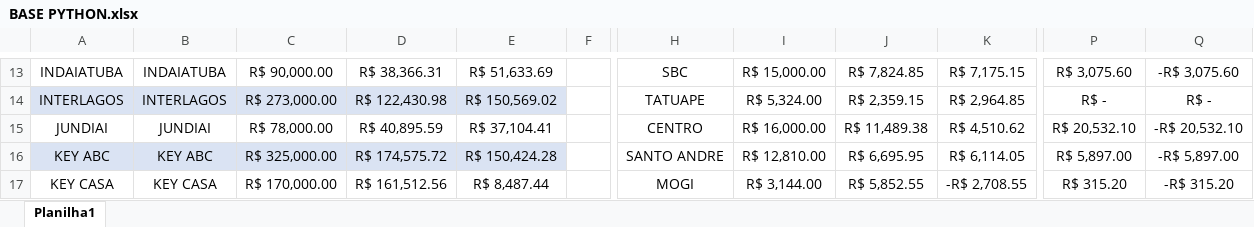
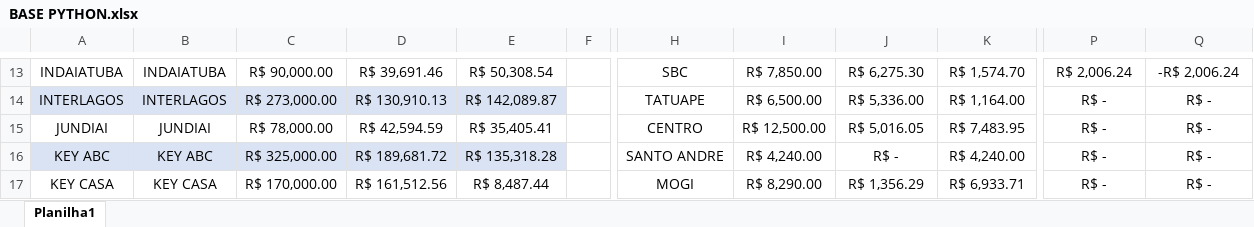
Before and after one commit to JoaoCanhadas/acompanhamento-diario, an Excel workbook: BASE PYTHON.xlsx, sheet Planilha1, drawn as a sheet; only a part is shown, gaps mark what is left out; values as stored, in another font and other column widths than the file's, no borders; conditional formats and table styles not drawn; the diff covers the shown part only; the diff names each change by its address in the sheet, - before the commit and + after, or states it on an @@ line.

```diff
--- a/BASE PYTHON.xlsx (sheet Planilha1)
+++ b/BASE PYTHON.xlsx (sheet Planilha1)
-D13: R$ 38,366.31
+D13: R$ 39,691.46
-E13: R$ 51,633.69
+E13: R$ 50,308.54
-I13: R$ 15,000.00
+I13: R$ 7,850.00
-J13: R$ 7,824.85
+J13: R$ 6,275.30
-K13: R$ 7,175.15
+K13: R$ 1,574.70
-P13: R$ 3,075.60
+P13: R$ 2,006.24
-Q13: -R$ 3,075.60
+Q13: -R$ 2,006.24
-D14: R$ 122,430.98
+D14: R$ 130,910.13
-E14: R$ 150,569.02
+E14: R$ 142,089.87
-I14: R$ 5,324.00
+I14: R$ 6,500.00
-J14: R$ 2,359.15
+J14: R$ 5,336.00
-K14: R$ 2,964.85
+K14: R$ 1,164.00
-D15: R$ 40,895.59
+D15: R$ 42,594.59
-E15: R$ 37,104.41
+E15: R$ 35,405.41
-I15: R$ 16,000.00
+I15: R$ 12,500.00
-J15: R$ 11,489.38
+J15: R$ 5,016.05
-K15: R$ 4,510.62
+K15: R$ 7,483.95
-P15: R$ 20,532.10
+P15: R$ -
-Q15: -R$ 20,532.10
+Q15: R$ -
-D16: R$ 174,575.72
+D16: R$ 189,681.72
-E16: R$ 150,424.28
+E16: R$ 135,318.28
-I16: R$ 12,810.00
+I16: R$ 4,240.00
-J16: R$ 6,695.95
+J16: R$ -
-K16: R$ 6,114.05
+K16: R$ 4,240.00
-P16: R$ 5,897.00
+P16: R$ -
-Q16: -R$ 5,897.00
+Q16: R$ -
-I17: R$ 3,144.00
+I17: R$ 8,290.00
-J17: R$ 5,852.55
+J17: R$ 1,356.29
-K17: -R$ 2,708.55
+K17: R$ 6,933.71
-P17: R$ 315.20
+P17: R$ -
-Q17: -R$ 315.20
+Q17: R$ -
```
Also changed, not shown: 107 edited cells elsewhere in this sheet.
